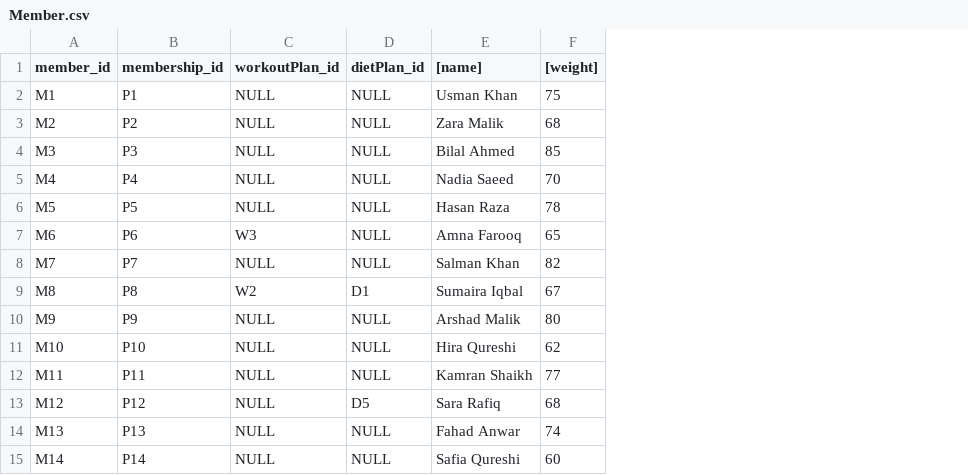
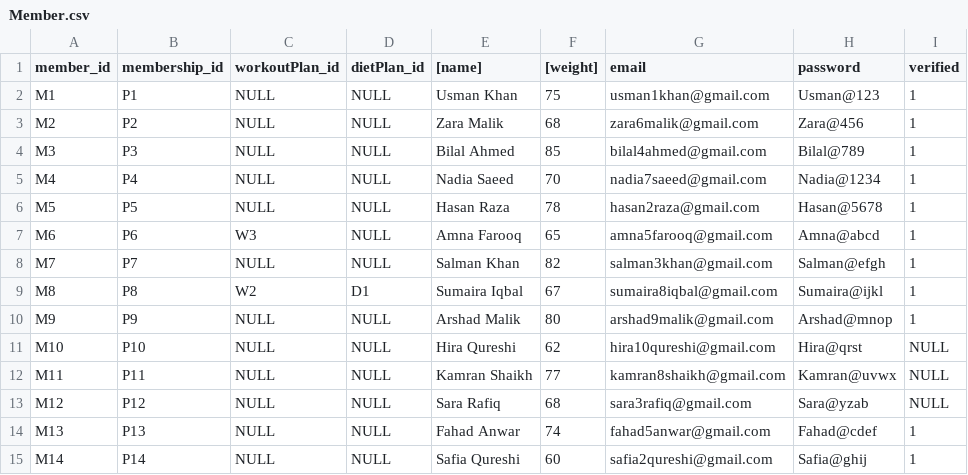
Before and after one commit to ibtehaj421/TheDataBase, a CSV file: Member.csv, drawn as a sheet; only a part is shown; the diff names each change by its address in the sheet, - before the commit and + after, or states it on an @@ line.

Commit message:
Update Member.csv
updated the member csv

```diff
--- a/Member.csv
+++ b/Member.csv
+column G (email), rows 2-15: usman1khan@gmail.com | zara6malik@gmail.com | bilal4ahmed@gmail.com | nadia7saeed@gmail.com | hasan2raza@gmail.com | amna5farooq@gmail.com | salman3khan@gmail.com | sumaira8iqbal@gmail.com | arshad9malik@gmail.com | hira10qureshi@gmail.com | kamran8shaikh@gmail.com | sara3rafiq@gmail.com | fahad5anwar@gmail.com | safia2qureshi@gmail.com
+column H (password), rows 2-15: Usman@123 | Zara@456 | Bilal@789 | Nadia@1234 | Hasan@5678 | Amna@abcd | Salman@efgh | Sumaira@ijkl | Arshad@mnop | Hira@qrst | Kamran@uvwx | Sara@yzab | Fahad@cdef | Safia@ghij
+column I (verified), rows 2-15: 1 | 1 | 1 | 1 | 1 | 1 | 1 | 1 | 1 | NULL | NULL | NULL | 1 | 1
-D13 (dietPlan_id): D5
+D13 (dietPlan_id): NULL
```
